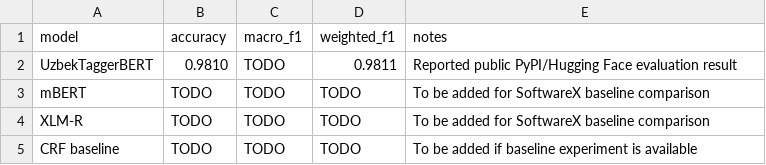
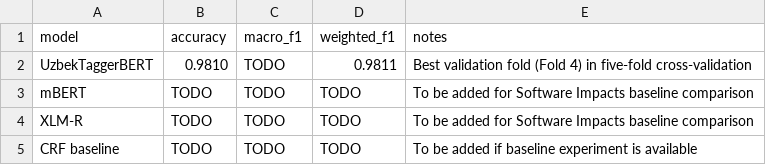
Before and after one commit to MaksudSharipov/uzbek-tagger-bert, a CSV file: benchmark/results.csv, drawn as a sheet.

Commit message:
Address Software Impacts reviewer comments

```diff
--- a/benchmark/results.csv
+++ b/benchmark/results.csv
@@ -1,5 +1,5 @@
 model,accuracy,macro_f1,weighted_f1,notes
-UzbekTaggerBERT,0.9810,TODO,0.9811,Reported public PyPI/Hugging Face evaluation result
-mBERT,TODO,TODO,TODO,To be added for SoftwareX baseline comparison
-XLM-R,TODO,TODO,TODO,To be added for SoftwareX baseline comparison
+UzbekTaggerBERT,0.9810,TODO,0.9811,Best validation fold (Fold 4) in five-fold cross-validation
+mBERT,TODO,TODO,TODO,To be added for Software Impacts baseline comparison
+XLM-R,TODO,TODO,TODO,To be added for Software Impacts baseline comparison
 CRF baseline,TODO,TODO,TODO,To be added if baseline experiment is available
```
Also changed, not shown: 4 other files.
